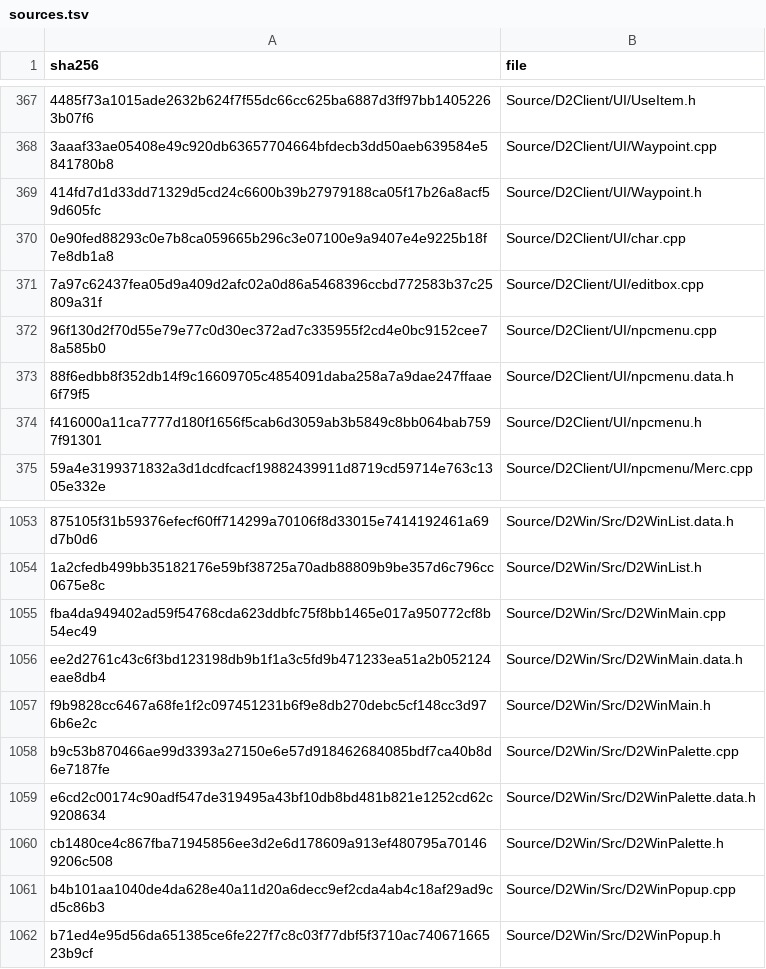
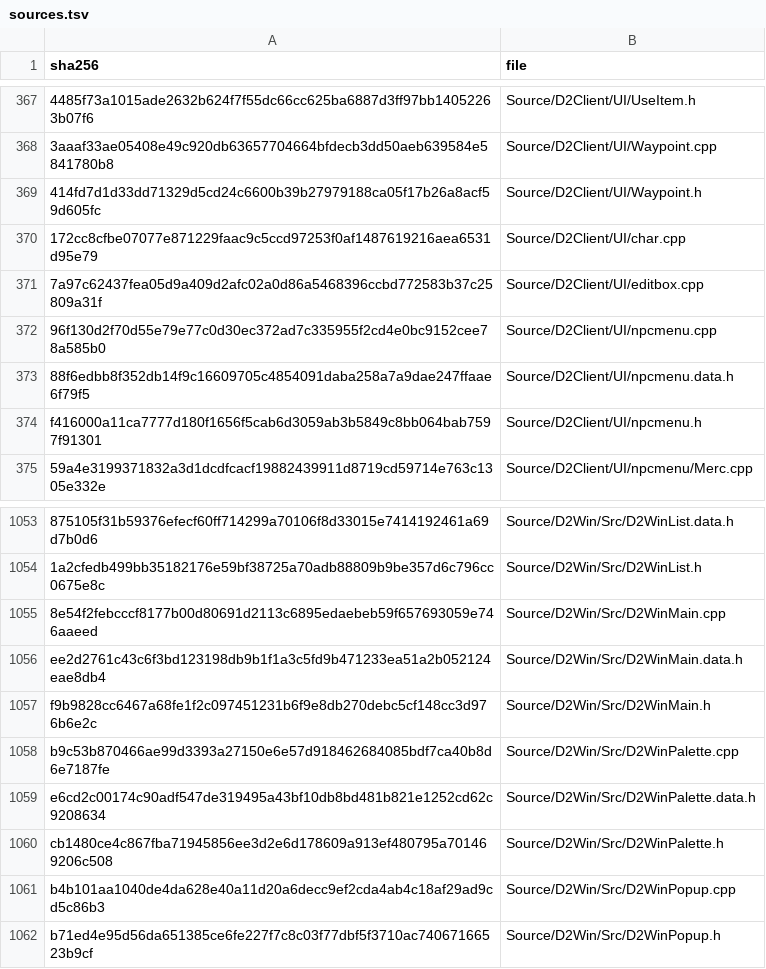
Before and after one commit to jaenster/redivivus, a TSV file: asm_matching/msvc8/translated/sources.tsv, drawn as a sheet; only a part is shown, gaps mark what is left out; the diff names each change by its address in the sheet, - before the commit and + after, or states it on an @@ line.

Commit message:
chore: refresh the VC8 translation for UI/char and D2WinMain

```diff
--- a/asm_matching/msvc8/translated/sources.tsv
+++ b/asm_matching/msvc8/translated/sources.tsv
-A370 (sha256): 0e90fed88293c0e7b8ca059665b296c3e07100e9a9407e4e9225b18f7e8db1a8
+A370 (sha256): 172cc8cfbe07077e871229faac9c5ccd97253f0af1487619216aea6531d95e79
-A1055 (sha256): fba4da949402ad59f54768cda623ddbfc75f8bb1465e017a950772cf8b54ec49
+A1055 (sha256): 8e54f2febcccf8177b00d80691d2113c6895edaebeb59f657693059e746aaeed
```
Also changed, not shown: 2 other files.
